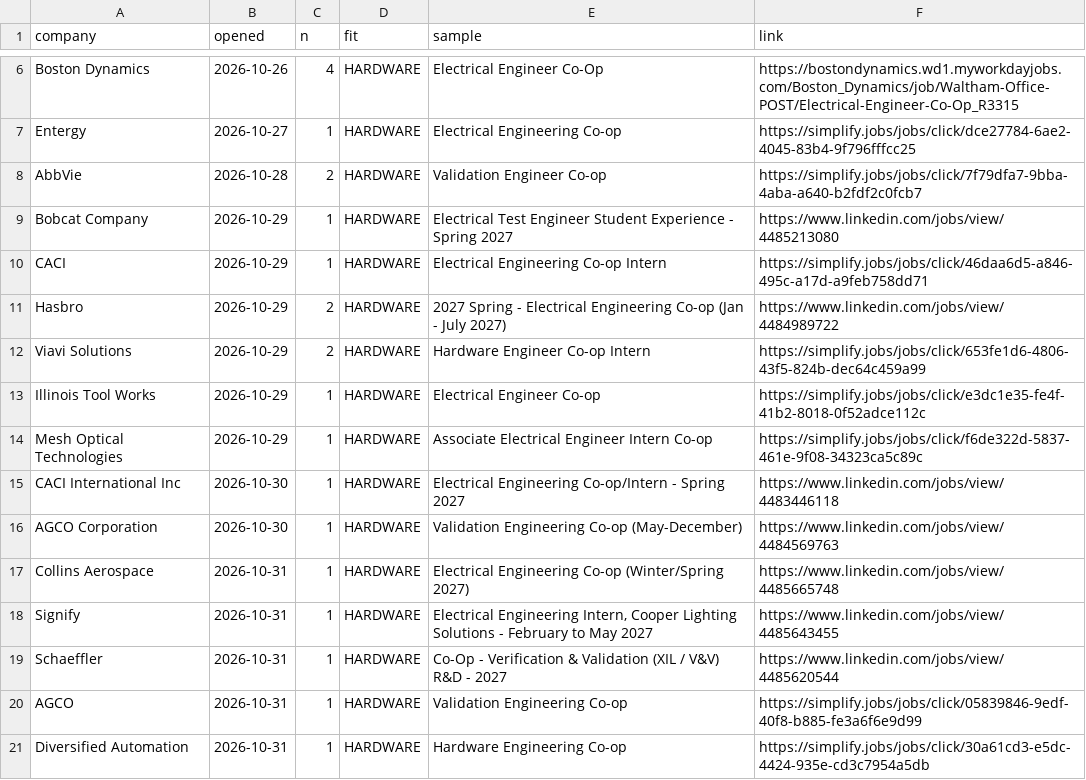
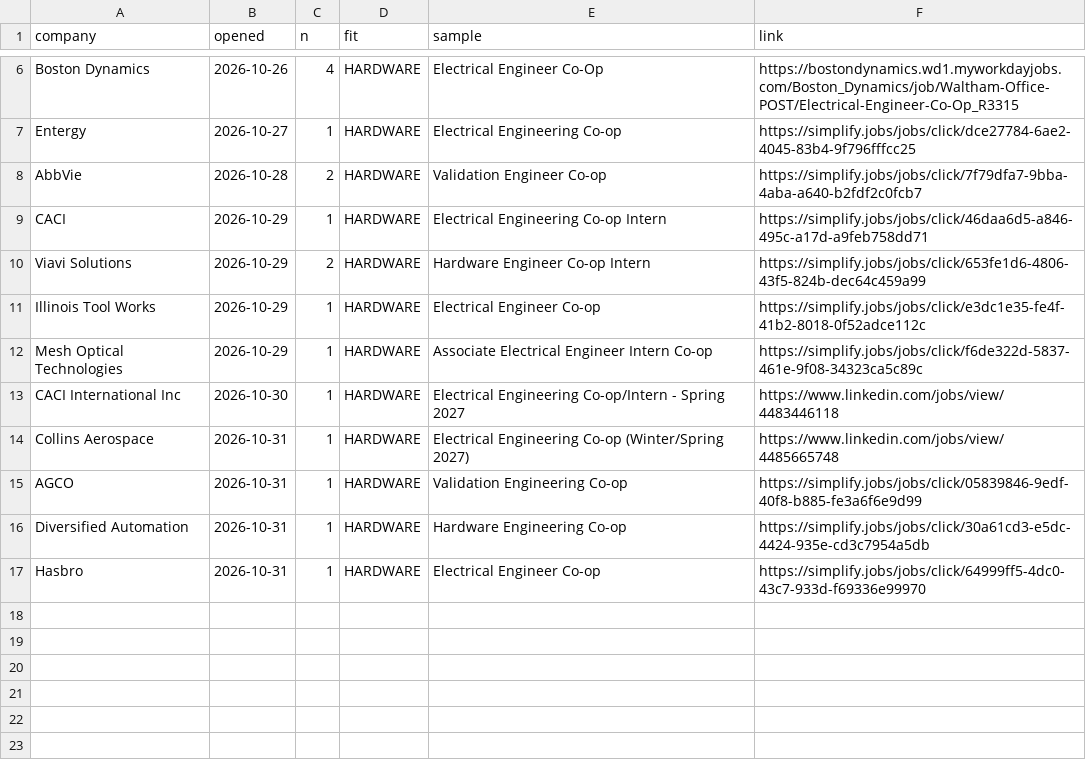
Before and after one commit to hrisheekmust-blip/coop-scraper, a CSV file: data/openings.csv, drawn as a sheet; only a part is shown, gaps mark what is left out.

```diff
--- a/data/openings.csv
+++ b/data/openings.csv
@@ -8,5 +8,3 @@ Entergy,2026-10-27,1,HARDWARE,Electrical Engineering Co-op,https://simplify.jobs
 AbbVie,2026-10-28,2,HARDWARE,Validation Engineer Co-op,https://simplify.jobs/jobs/click/7f79dfa7-9bba-4aba-a640-b2fdf2c0fcb7
-Bobcat Company,2026-10-29,1,HARDWARE,Electrical Test Engineer Student Experience - Spring 2027,https://www.linkedin.com/jobs/view/4485213080
 CACI,2026-10-29,1,HARDWARE,Electrical Engineering Co-op Intern,https://simplify.jobs/jobs/click/46daa6d5-a846-495c-a17d-a9feb758dd71
-Hasbro,2026-10-29,2,HARDWARE,2027 Spring - Electrical Engineering Co-op (Jan - July 2027),https://www.linkedin.com/jobs/view/4484989722
 Viavi Solutions,2026-10-29,2,HARDWARE,Hardware Engineer Co-op Intern,https://simplify.jobs/jobs/click/653fe1d6-4806-43f5-824b-dec64c459a99
@@ -15,7 +13,5 @@ Mesh Optical Technologies,2026-10-29,1,HARDWARE,Associate Electrical Engineer In
 CACI International Inc,2026-10-30,1,HARDWARE,Electrical Engineering Co-op/Intern - Spring 2027,https://www.linkedin.com/jobs/view/4483446118
-AGCO Corporation,2026-10-30,1,HARDWARE,Validation Engineering Co-op (May-December),https://www.linkedin.com/jobs/view/4484569763
 Collins Aerospace,2026-10-31,1,HARDWARE,Electrical Engineering Co-op (Winter/Spring 2027),https://www.linkedin.com/jobs/view/4485665748
-Signify,2026-10-31,1,HARDWARE,"Electrical Engineering Intern, Cooper Lighting Solutions - February to May 2027",https://www.linkedin.com/jobs/view/4485643455
-Schaeffler,2026-10-31,1,HARDWARE,Co-Op - Verification & Validation (XIL / V&V) R&D - 2027,https://www.linkedin.com/jobs/view/4485620544
 AGCO,2026-10-31,1,HARDWARE,Validation Engineering Co-op,https://simplify.jobs/jobs/click/05839846-9edf-40f8-b885-fe3a6f6e9d99
 Diversified Automation,2026-10-31,1,HARDWARE,Hardware Engineering Co-op,https://simplify.jobs/jobs/click/30a61cd3-e5dc-4424-935e-cd3c7954a5db
+Hasbro,2026-10-31,1,HARDWARE,Electrical Engineer Co-op,https://simplify.jobs/jobs/click/64999ff5-4dc0-43c7-933d-f69336e99970
```
Also changed, not shown: data/watchlist.csv, 13 other files.
